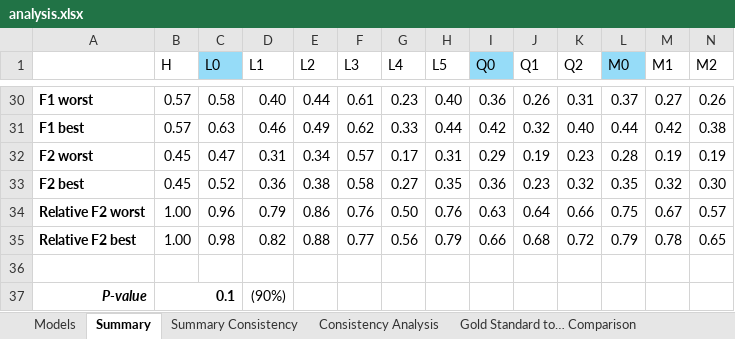
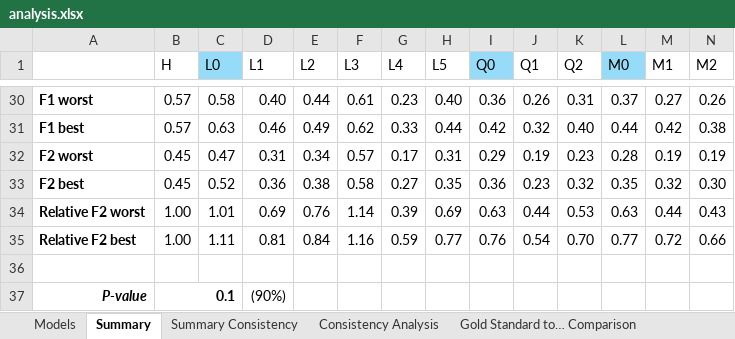
Before and after one commit to STRAST-UPM/ai_requirements_generation_rr, an Excel workbook: results/analysis/analysis.xlsx, sheet Summary, drawn as a sheet; only a part is shown, gaps mark what is left out; values as stored, in another font and other column widths than the file's, no borders; charts and pictures and conditional formats not drawn; removed rows and columns are numbered as before the commit, all else as after; rows hold the shown columns only; the diff names each change by its address in the sheet, - before the commit and + after, or states it on an @@ line.

Commit message:
Fix relative F2 calculation

```diff
--- a/results/analysis/analysis.xlsx (sheet Summary)
+++ b/results/analysis/analysis.xlsx (sheet Summary)
-row 34: Relative F2 worst | 1.00 | 0.96 | 0.79 | 0.86 | 0.76 | 0.50 | 0.76 | 0.63 | 0.64 | 0.66 | 0.75 | 0.67 | 0.57
-row 35: Relative F2 best | 1.00 | 0.98 | 0.82 | 0.88 | 0.77 | 0.56 | 0.79 | 0.66 | 0.68 | 0.72 | 0.79 | 0.78 | 0.65
+row 34: Relative F2 worst | 1.00 | 1.01 | 0.69 | 0.76 | 1.14 | 0.39 | 0.69 | 0.63 | 0.44 | 0.53 | 0.63 | 0.44 | 0.43
+row 35: Relative F2 best | 1.00 | 1.11 | 0.81 | 0.84 | 1.16 | 0.59 | 0.77 | 0.76 | 0.54 | 0.70 | 0.77 | 0.72 | 0.66
```
Also changed, not shown: charts or pictures, 1 other file.
